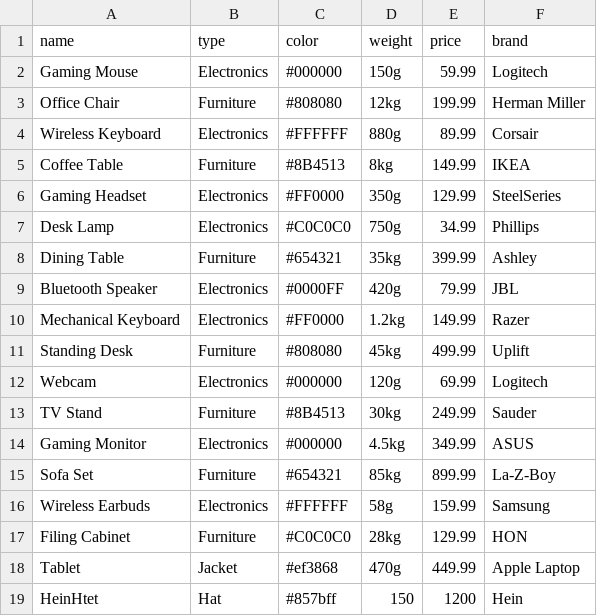
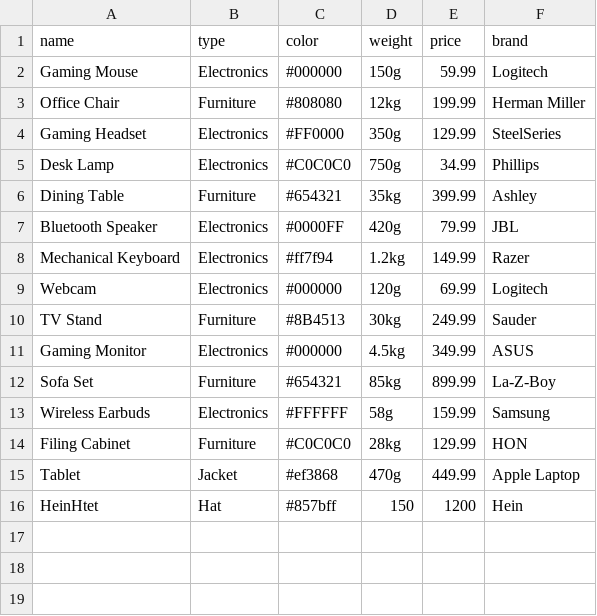
Before and after one commit to HeinHtet14120/tkinter-CRUD, a CSV file: products.csv, drawn as a sheet.

```diff
--- a/products.csv
+++ b/products.csv
@@ -3,4 +3,2 @@ Gaming Mouse,Electronics,#000000,150g,59.99,Logitech
 Office Chair,Furniture,#808080,12kg,199.99,Herman Miller
-Wireless Keyboard,Electronics,#FFFFFF,880g,89.99,Corsair
-Coffee Table,Furniture,#8B4513,8kg,149.99,IKEA
 Gaming Headset,Electronics,#FF0000,350g,129.99,SteelSeries
@@ -9,4 +7,3 @@ Dining Table,Furniture,#654321,35kg,399.99,Ashley
 Bluetooth Speaker,Electronics,#0000FF,420g,79.99,JBL
-Mechanical Keyboard,Electronics,#FF0000,1.2kg,149.99,Razer
-Standing Desk,Furniture,#808080,45kg,499.99,Uplift
+Mechanical Keyboard,Electronics,#ff7f94,1.2kg,149.99,Razer
 Webcam,Electronics,#000000,120g,69.99,Logitech
```
Also changed, not shown: 1 other file.
